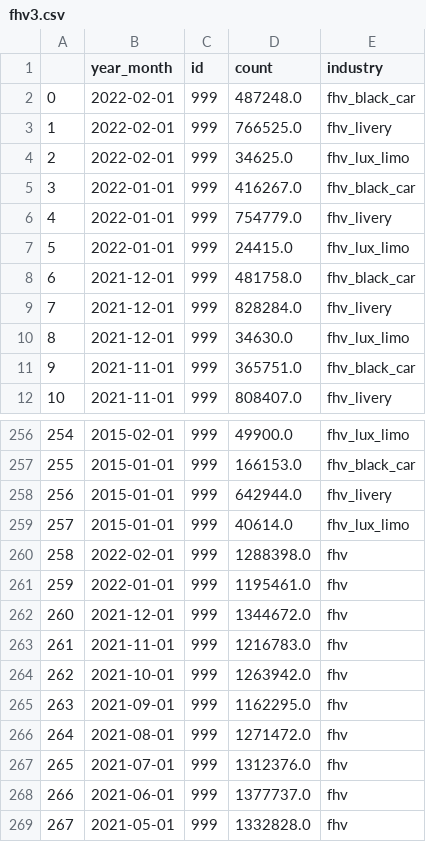
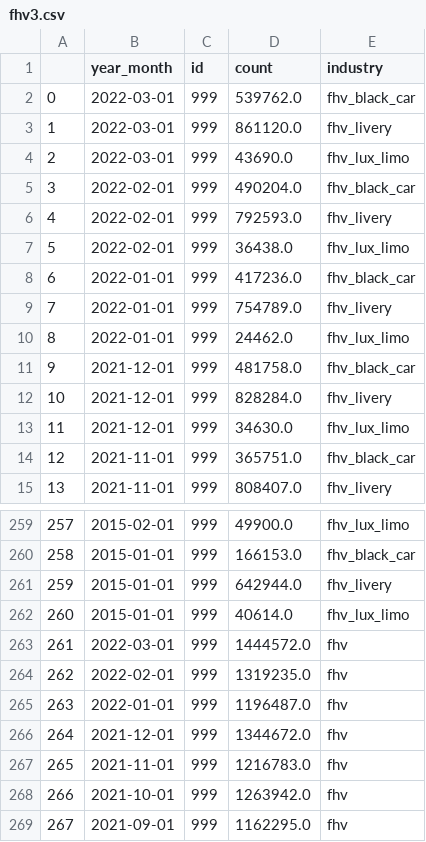
Before and after one commit to analytics-tlc/datahub, a CSV file: data/fhv3.csv, drawn as a sheet; only a part is shown, gaps mark what is left out; the shorter side is filled out with more unchanged rows; addresses are those after the commit; the diff names each change by its address in the sheet, - before the commit and + after, or states it on an @@ line.

```diff
--- a/data/fhv3.csv
+++ b/data/fhv3.csv
+row 2: 0 | 2022-03-01 | 999 | 539762.0 | fhv_black_car
+row 3: 1 | 2022-03-01 | 999 | 861120.0 | fhv_livery
+row 4: 2 | 2022-03-01 | 999 | 43690.0 | fhv_lux_limo
@@ column A renumbered from row 5 down @@
-D5 (count): 487248.0
+D5 (count): 490204.0
-D6 (count): 766525.0
+D6 (count): 792593.0
-D7 (count): 34625.0
+D7 (count): 36438.0
-D8 (count): 416267.0
+D8 (count): 417236.0
-D9 (count): 754779.0
+D9 (count): 754789.0
-D10 (count): 24415.0
+D10 (count): 24462.0
+row 263: 261 | 2022-03-01 | 999 | 1444572.0 | fhv
-D264 (count): 1288398.0
+D264 (count): 1319235.0
-D265 (count): 1195461.0
+D265 (count): 1196487.0
```
Also changed, not shown: 9 other files.
